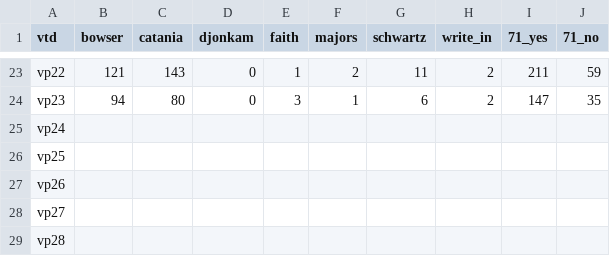
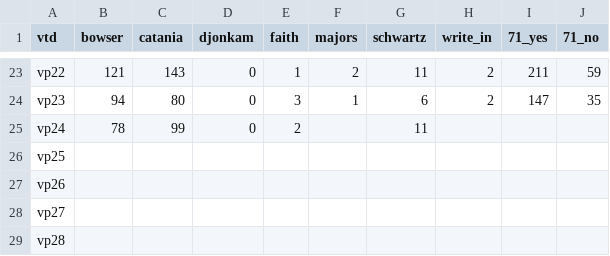
Before and after one commit to cmgiven/open-election-map, a CSV file: data/results.csv, drawn as a sheet; only a part is shown, gaps mark what is left out.

Commit message:
Auto-update

```diff
--- a/data/results.csv
+++ b/data/results.csv
@@ -24,3 +24,3 @@ vp22,121,143,0,1,2,11,2,211,59
 vp23,94,80,0,3,1,6,2,147,35
-vp24,,,,,,,,,
+vp24,78,99,0,2,,11,,,
 vp25,,,,,,,,,
```
